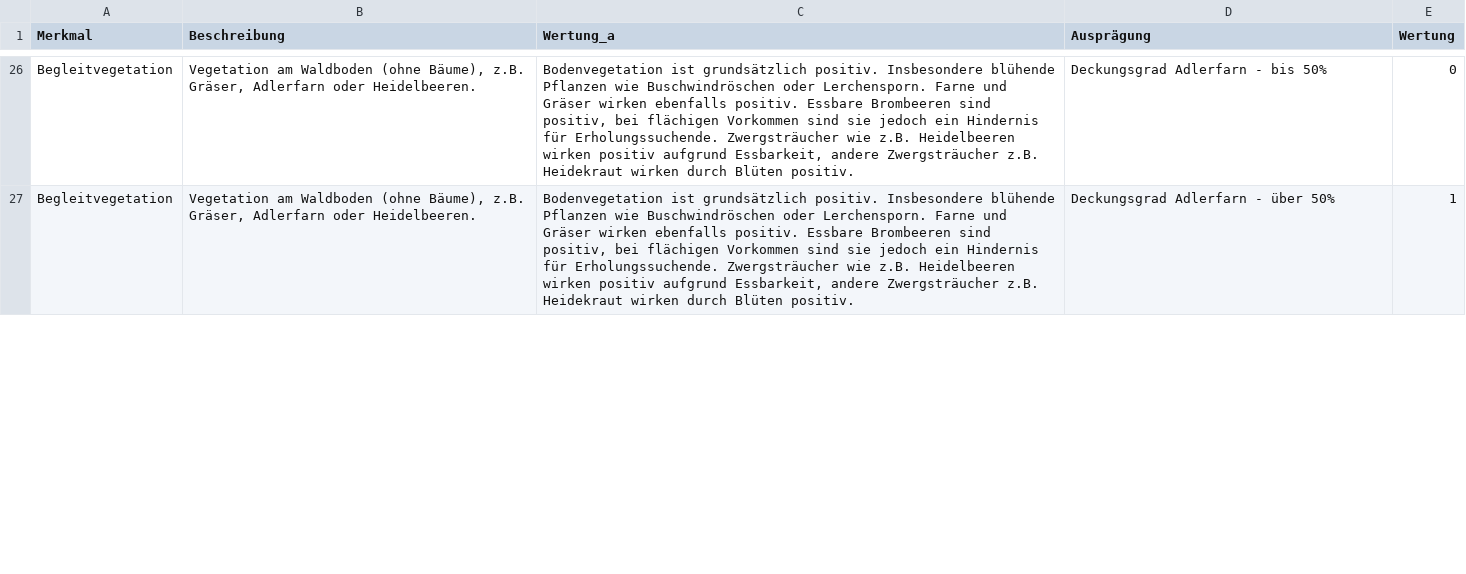
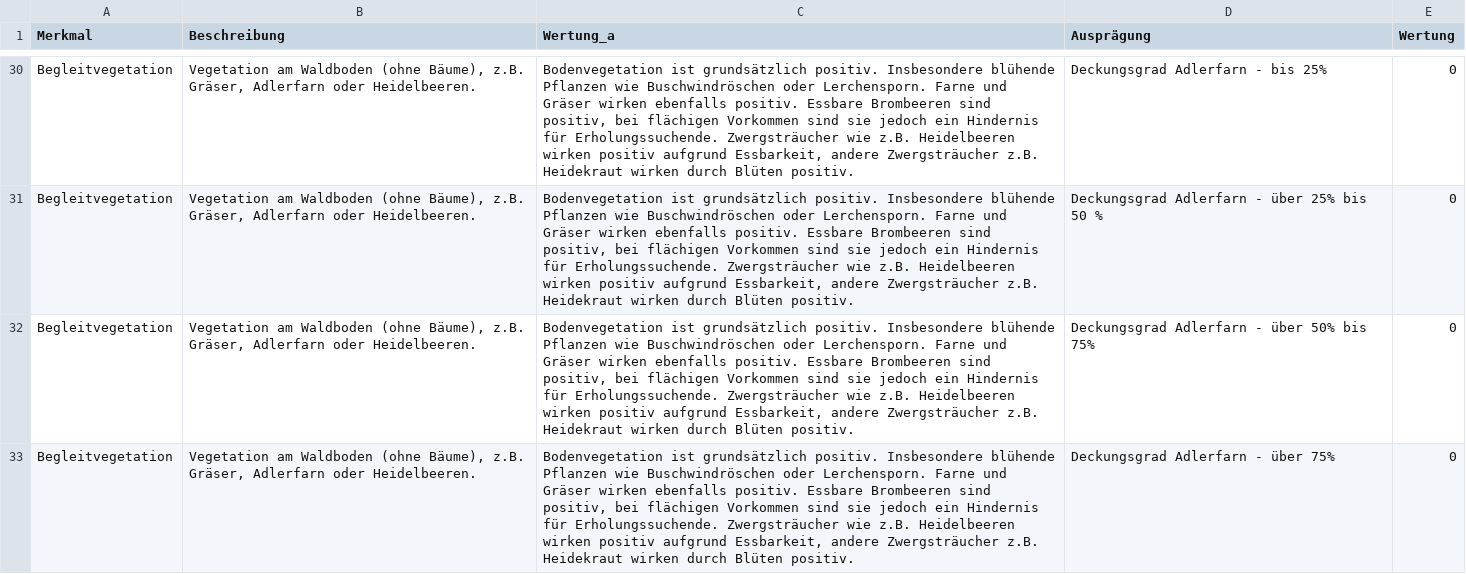
Before and after one commit to f2502/OESL_MV, a CSV file: erholung_fb.csv, drawn as a sheet; only a part is shown, gaps mark what is left out; addresses are those after the commit; the diff covers the shown part only; the diff names each change by its address in the sheet, - before the commit and + after, or states it on an @@ line.

```diff
--- a/erholung_fb.csv
+++ b/erholung_fb.csv
-D30 (Ausprägung): Deckungsgrad Adlerfarn - bis 50%
+D30 (Ausprägung): Deckungsgrad Adlerfarn - bis 25%
+row 31: Begleitvegetation | Vegetation am Waldboden (ohne Bäume), z.B. Gräser, Adlerfarn oder Heidelbeeren. | Bodenvegetation ist grundsätzlich positiv. Insbesondere blühende Pflanzen wie Buschwindröschen oder Lerchensporn. Farne und Gräser wirken ebenfalls positiv. Essbare Brombeeren sind positiv, bei flächigen Vorkommen sind sie jedoch ein Hindernis für Erholungssuchende. Zwergsträucher wie z.B. Heidelbeeren wirken positiv aufgrund Essbarkeit, andere Zwergsträucher z.B. Heidekraut wirken durch Blüten positiv. | Deckungsgrad Adlerfarn - über 25% bis 50 % | 0
+row 32: Begleitvegetation | Vegetation am Waldboden (ohne Bäume), z.B. Gräser, Adlerfarn oder Heidelbeeren. | Bodenvegetation ist grundsätzlich positiv. Insbesondere blühende Pflanzen wie Buschwindröschen oder Lerchensporn. Farne und Gräser wirken ebenfalls positiv. Essbare Brombeeren sind positiv, bei flächigen Vorkommen sind sie jedoch ein Hindernis für Erholungssuchende. Zwergsträucher wie z.B. Heidelbeeren wirken positiv aufgrund Essbarkeit, andere Zwergsträucher z.B. Heidekraut wirken durch Blüten positiv. | Deckungsgrad Adlerfarn - über 50% bis 75% | 0
-D33 (Ausprägung): Deckungsgrad Adlerfarn - über 50%
+D33 (Ausprägung): Deckungsgrad Adlerfarn - über 75%
-E33 (Wertung): 1
+E33 (Wertung): 0
```
Also changed, not shown: 8 added rows and 29 edited cells elsewhere in this file.
